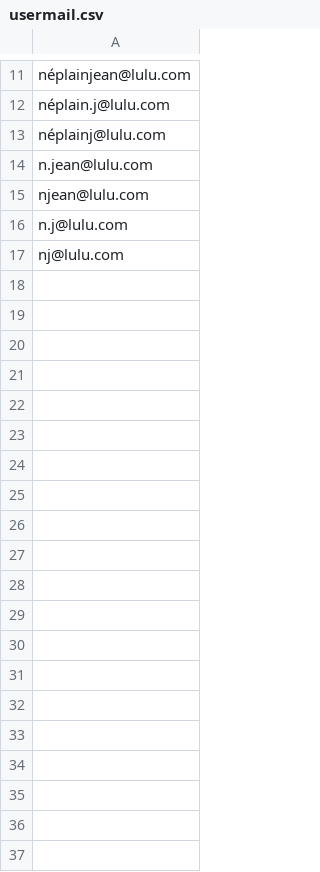
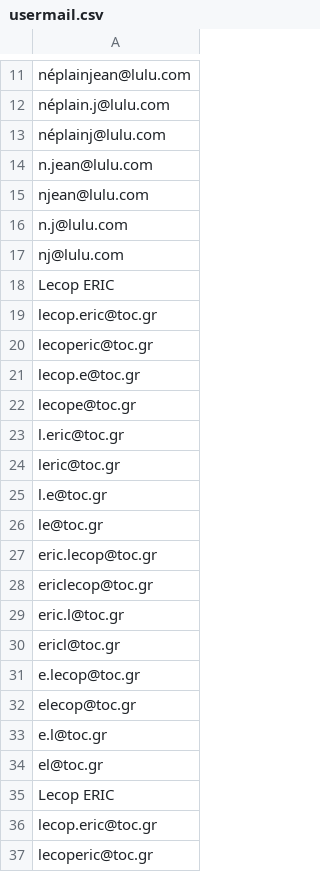
Before and after one commit to sebastienOillic/tpExpress, a CSV file: usermail.csv, drawn as a sheet; only a part is shown, gaps mark what is left out; the diff covers the shown part only; the diff names each change by its address in the sheet, - before the commit and + after, or states it on an @@ line.

```diff
--- a/usermail.csv
+++ b/usermail.csv
+row 18: Lecop ERIC
+row 19: lecop.eric@toc.gr
+row 20: lecoperic@toc.gr
+row 21: lecop.e@toc.gr
+row 22: lecope@toc.gr
+row 23: l.eric@toc.gr
+row 24: leric@toc.gr
+row 25: l.e@toc.gr
+row 26: le@toc.gr
+row 27: eric.lecop@toc.gr
+row 28: ericlecop@toc.gr
+row 29: eric.l@toc.gr
+row 30: ericl@toc.gr
+row 31: e.lecop@toc.gr
+row 32: elecop@toc.gr
+row 33: e.l@toc.gr
+row 34: el@toc.gr
+row 35: Lecop ERIC
+row 36: lecop.eric@toc.gr
+row 37: lecoperic@toc.gr
```
Also changed, not shown: 31 added rows elsewhere in this file, 3 other files.
